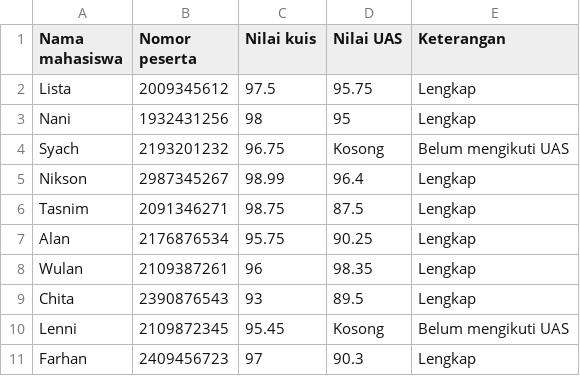
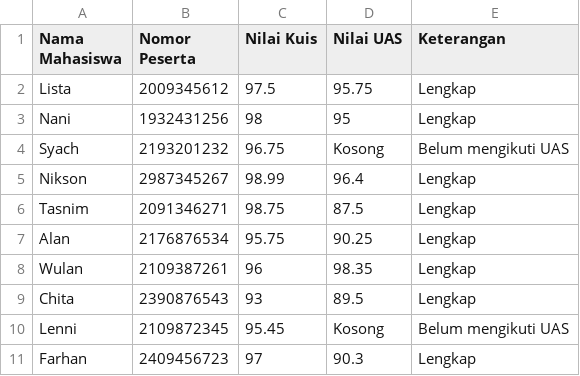
Before and after one commit to listakurniawati/tugas3kompstruk, a CSV file: Data Eksternal Tugas 3 Kompstruk (Sorting).csv, drawn as a sheet.

Commit message:
Update Data Eksternal Tugas 3 Kompstruk (Sorting).csv

```diff
--- a/Data Eksternal Tugas 3 Kompstruk (Sorting).csv
+++ b/Data Eksternal Tugas 3 Kompstruk (Sorting).csv
@@ -1,2 +1,2 @@
-Nama mahasiswa,Nomor peserta,Nilai kuis,Nilai UAS,Keterangan
+Nama Mahasiswa,Nomor Peserta,Nilai Kuis,Nilai UAS,Keterangan
 Lista,2009345612,97.5,95.75,Lengkap
```
